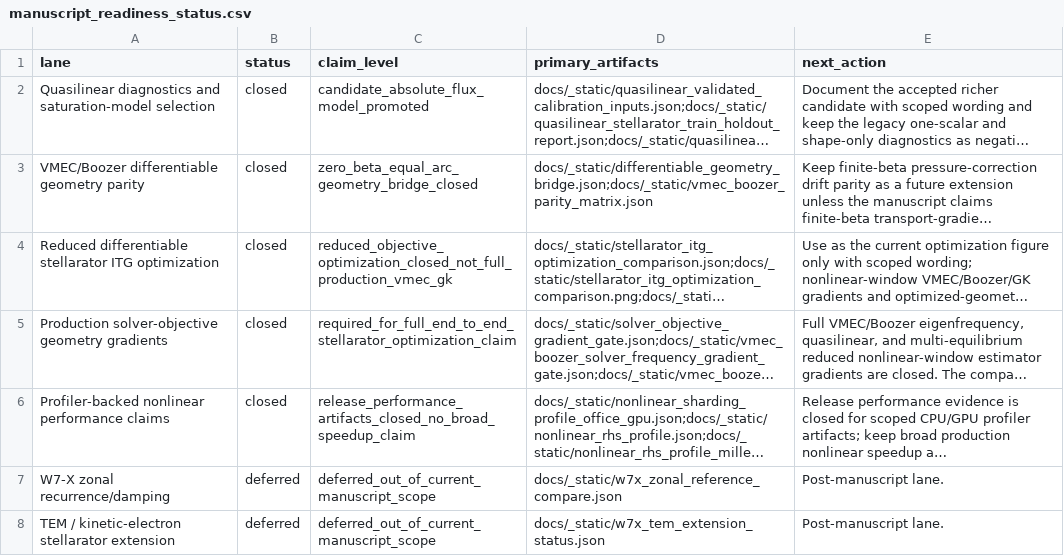
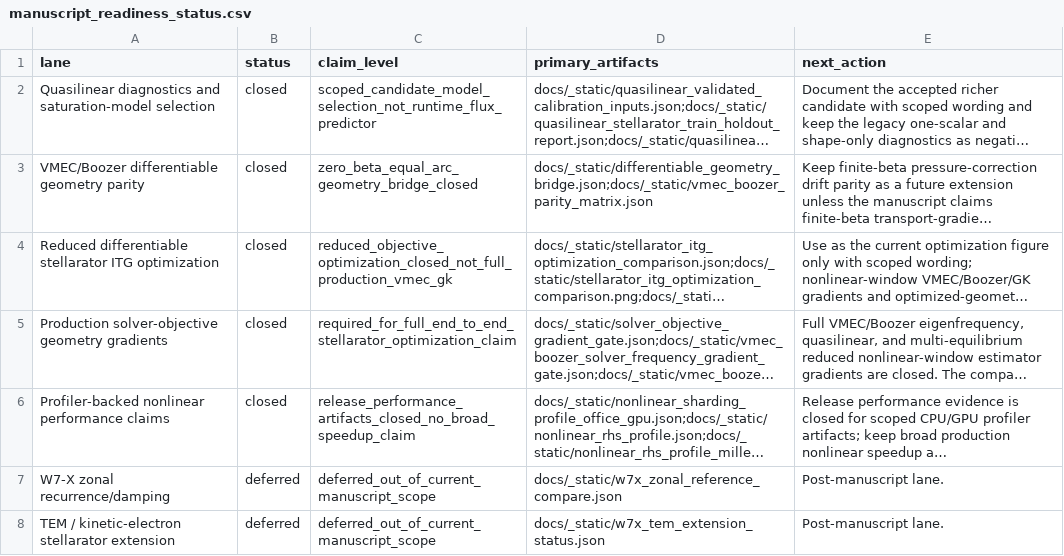
Before and after one commit to uwplasma/SPECTRAX-GK, a CSV file: docs/_static/manuscript_readiness_status.csv, drawn as a sheet; long unchanged cells end in …; the diff names each change by its address in the sheet, - before the commit and + after, or states it on an @@ line.

Commit message:
Tighten validation coverage and claim gates

```diff
--- a/docs/_static/manuscript_readiness_status.csv
+++ b/docs/_static/manuscript_readiness_status.csv
-C2 (claim_level): candidate_absolute_flux_model_promoted
+C2 (claim_level): scoped_candidate_model_selection_not_runtime_flux_predictor
```
Also changed, not shown: 27 other files.
